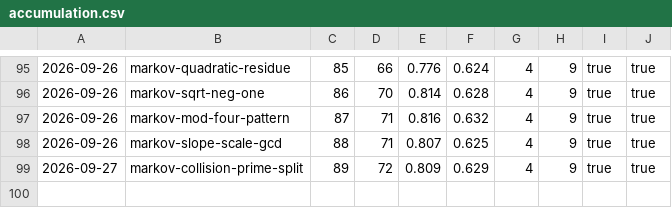
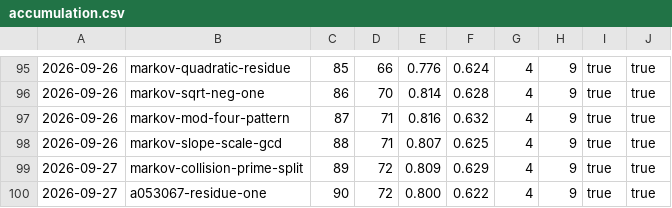
Before and after one commit to carlok/LeanFrontier, a CSV file: experiments/accumulation.csv, drawn as a sheet; only a part is shown, gaps mark what is left out; the diff names each change by its address in the sheet, - before the commit and + after, or states it on an @@ line.

```diff
--- a/experiments/accumulation.csv
+++ b/experiments/accumulation.csv
+row 100: 2026-09-27 | a053067-residue-one | 90 | 72 | 0.800 | 0.622 | 4 | 9 | true | true
```
Also changed, not shown: experiments/launcher-ab.csv, 2 other files.
